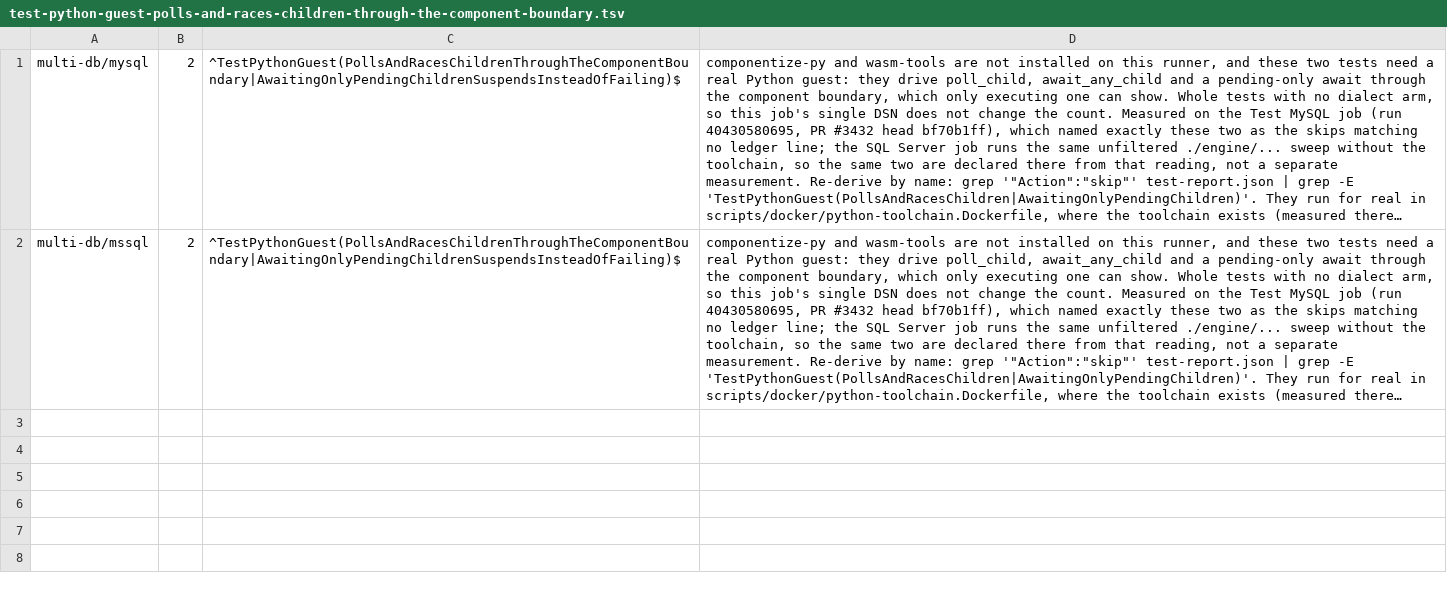
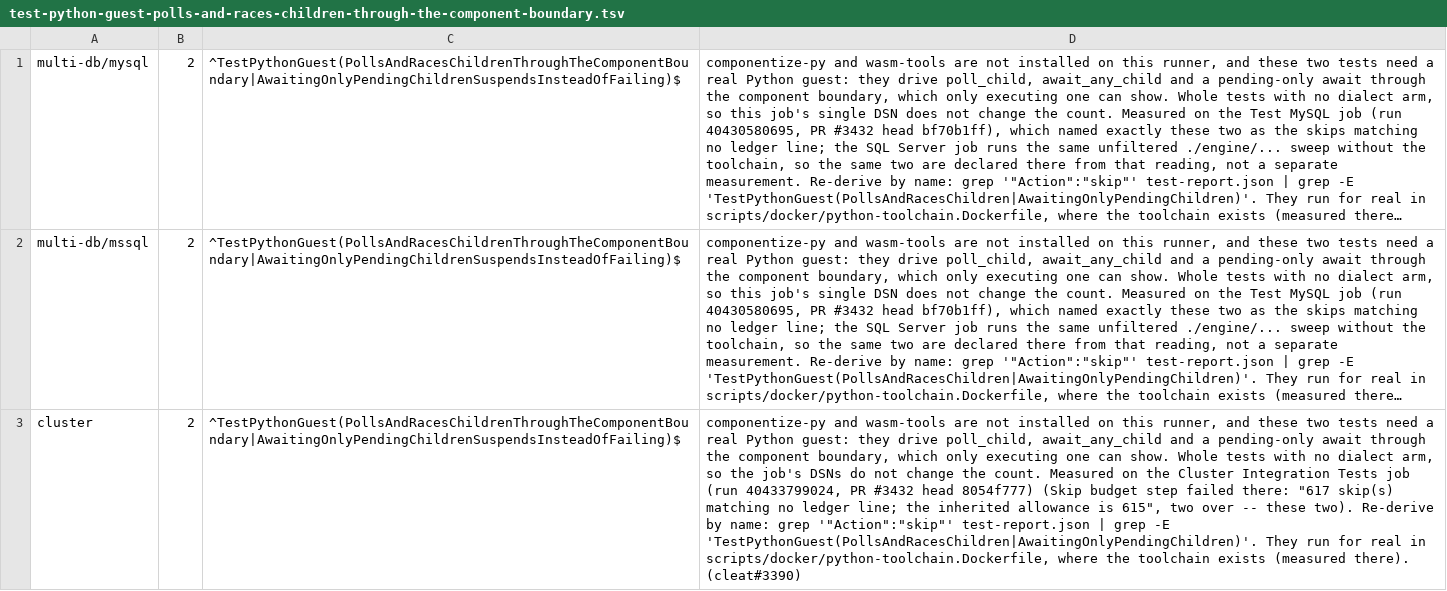
Before and after one commit to cleat-team/cleat, a TSV file: scripts/skip-ledger.d/test-python-guest-polls-and-races-children-through-the-component-boundary.tsv, drawn as a sheet; long unchanged cells end in …; the diff names each change by its address in the sheet, - before the commit and + after, or states it on an @@ line.

```diff
--- a/scripts/skip-ledger.d/test-python-guest-polls-and-races-children-through-the-component-boundary.tsv
+++ b/scripts/skip-ledger.d/test-python-guest-polls-and-races-children-through-the-component-boundary.tsv
+row 3: cluster | 2 | ^TestPythonGuest(PollsAndRacesChildrenThroughTheComponentBoundary|AwaitingOnlyPendingChildrenSuspendsInsteadOfFailing)$ | componentize-py and wasm-tools are not installed on this runner, and these two tests need a real Python guest: they drive poll_child, await_any_child and a pending-only await through the component boundary, which only executing one can show. Whole tests with no dialect arm, so the job's DSNs do not change the count. Measured on the Cluster Integration Tests job (run 40433799024, PR #3432 head 8054f777) (Skip budget step failed there: "617 skip(s) matching no ledger line; the inherited allowance is 615", two over -- these two). Re-derive by name: grep '"Action":"skip"' test-report.json | grep -E 'TestPythonGuest(PollsAndRacesChildren|AwaitingOnlyPendingChildren)'. They run for real in scripts/docker/python-toolchain.Dockerfile, where the toolchain exists (measured there). (cleat#3390)
```
